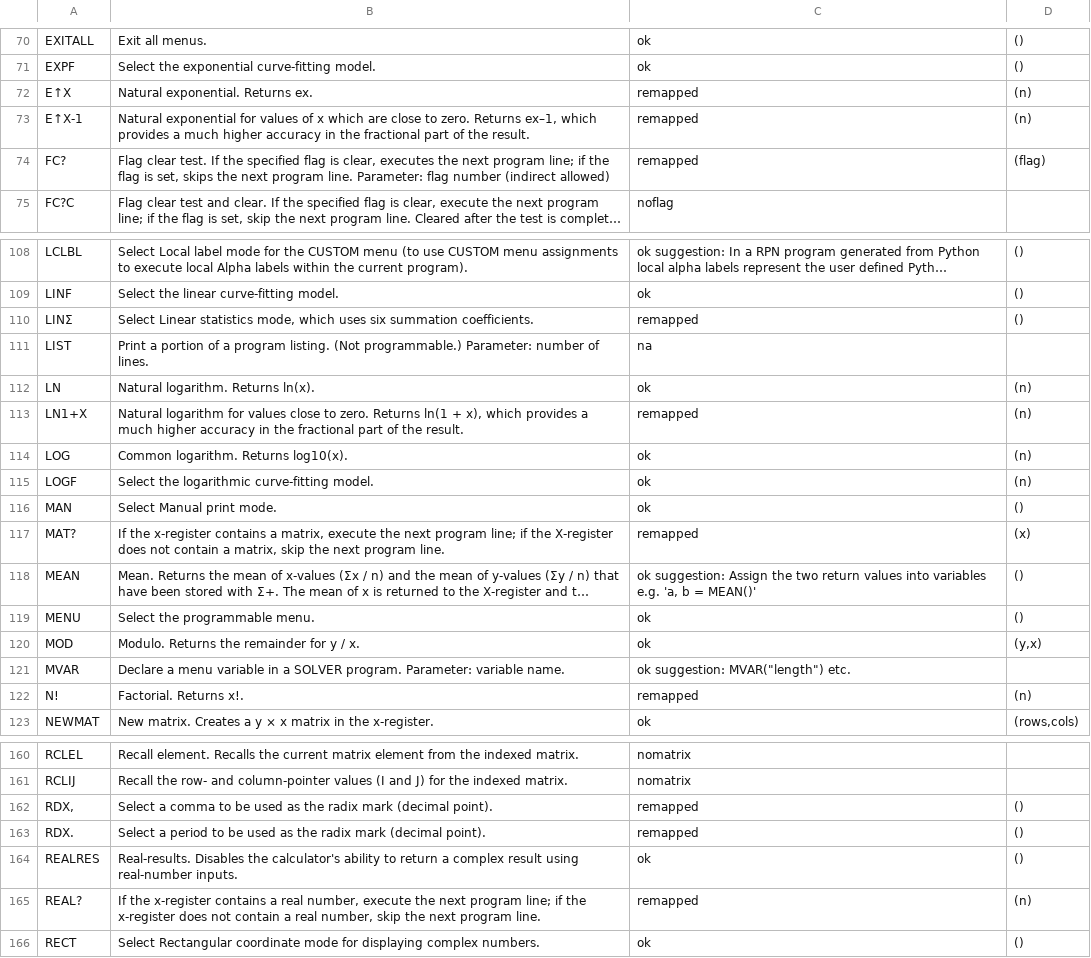
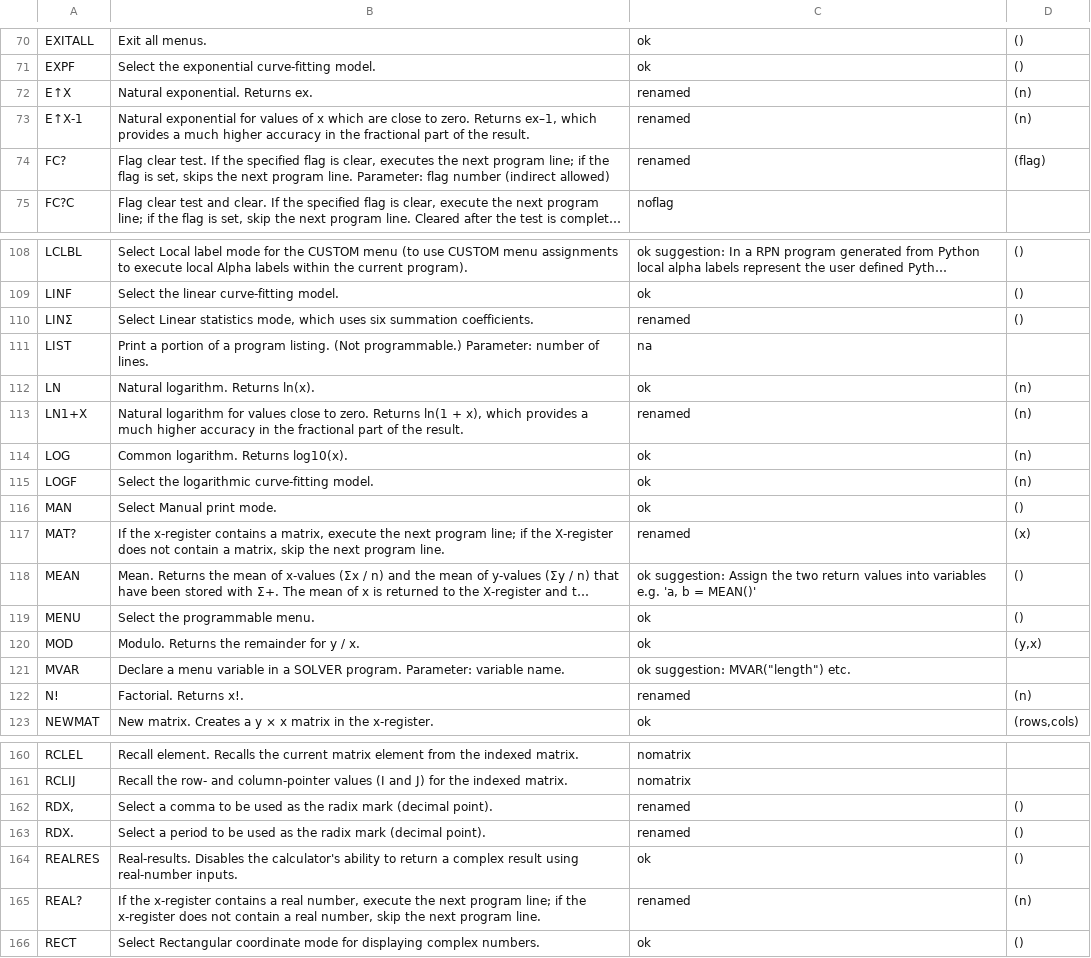
Before and after one commit to abulka/pyrpn, a CSV file: cmd_list.csv, drawn as a sheet; only a part is shown, gaps mark what is left out; long unchanged cells end in …; the diff covers the shown part only; the diff names each change by its address in the sheet, - before the commit and + after, or states it on an @@ line.

Commit message:
cleaned up settings namings re 'pure', 'renamed' and 'replaced' scenarios

```diff
--- a/cmd_list.csv
+++ b/cmd_list.csv
-C72:C74: remapped
+C72:C74: renamed
-C110: remapped
+C110: renamed
-C113: remapped
+C113: renamed
-C117: remapped
+C117: renamed
-C122: remapped
+C122: renamed
-C162:C163: remapped
+C162:C163: renamed
-C165: remapped
+C165: renamed
```
Also changed, not shown: 26 edited cells elsewhere in this file, 4 other files.
